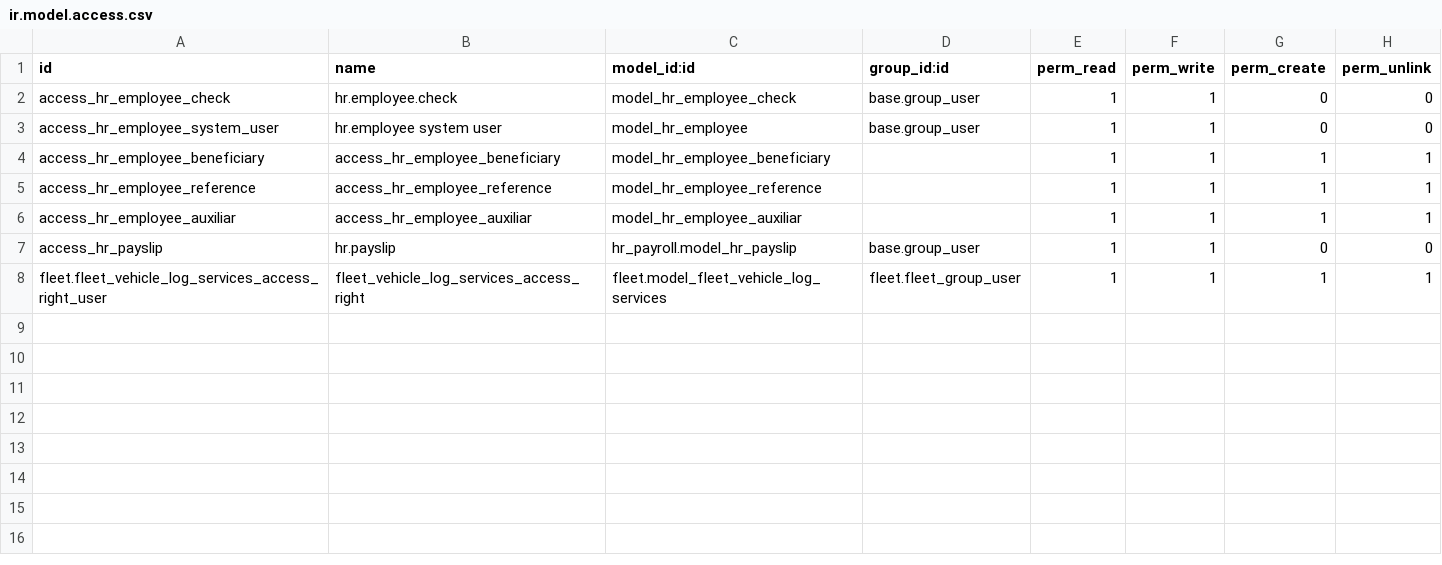
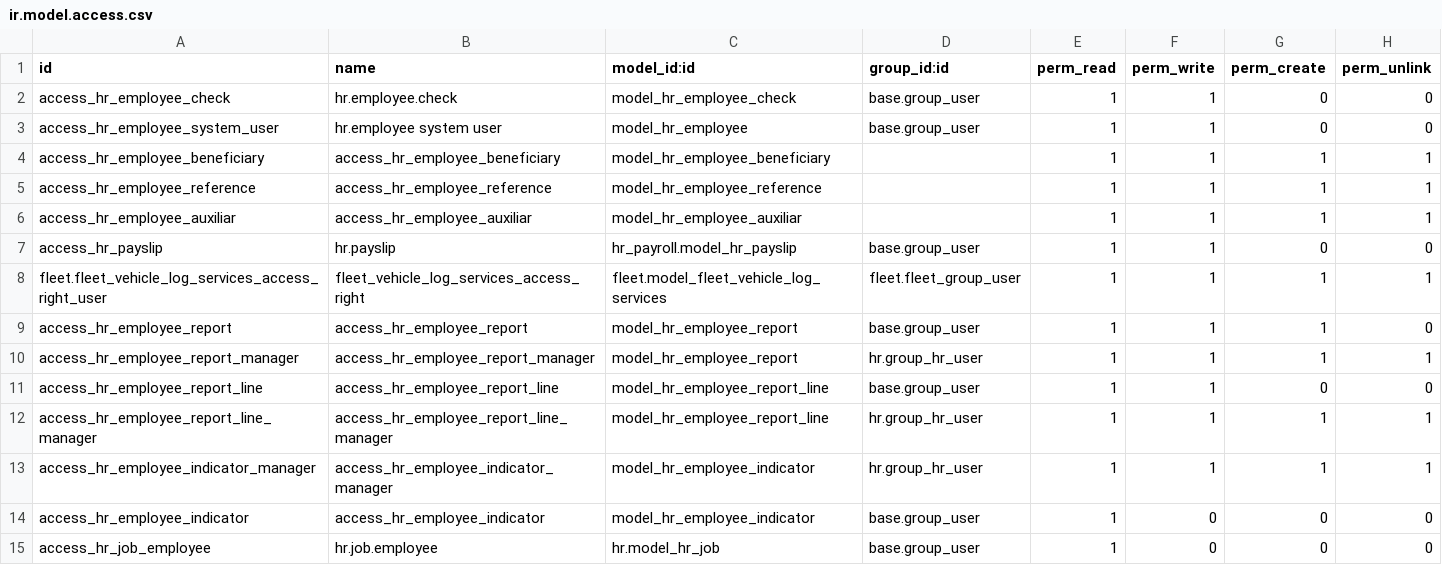
Before and after one commit to evigra/typ, a CSV file: typ_hr/security/ir.model.access.csv, drawn as a sheet.

```diff
--- a/typ_hr/security/ir.model.access.csv
+++ b/typ_hr/security/ir.model.access.csv
@@ -8 +8,8 @@ access_hr_payslip,hr.payslip,hr_payroll.model_hr_payslip,base.group_user,1,1,0,0
 fleet.fleet_vehicle_log_services_access_right_user,fleet_vehicle_log_services_access_right,fleet.model_fleet_vehicle_log_services,fleet.fleet_group_user,1,1,1,1
+access_hr_employee_report,access_hr_employee_report,model_hr_employee_report,base.group_user,1,1,1,0
+access_hr_employee_report_manager,access_hr_employee_report_manager,model_hr_employee_report,hr.group_hr_user,1,1,1,1
+access_hr_employee_report_line,access_hr_employee_report_line,model_hr_employee_report_line,base.group_user,1,1,0,0
+access_hr_employee_report_line_manager,access_hr_employee_report_line_manager,model_hr_employee_report_line,hr.group_hr_user,1,1,1,1
+access_hr_employee_indicator_manager,access_hr_employee_indicator_manager,model_hr_employee_indicator,hr.group_hr_user,1,1,1,1
+access_hr_employee_indicator,access_hr_employee_indicator,model_hr_employee_indicator,base.group_user,1,0,0,0
+access_hr_job_employee,hr.job.employee,hr.model_hr_job,base.group_user,1,0,0,0
```
Also changed, not shown: 7 other files.
